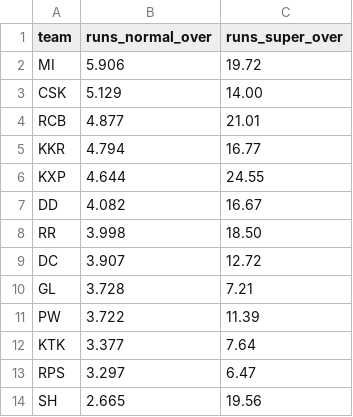
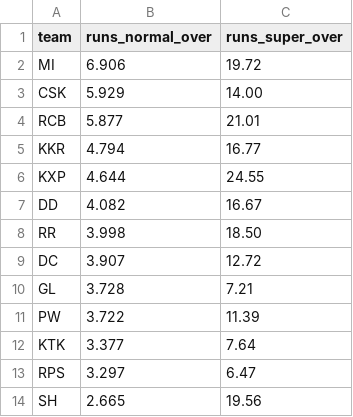
Before and after one commit to sudhir-behani/visualization_using_d3, a TSV file: src/runs_per_over.tsv, drawn as a sheet.

```diff
--- a/src/runs_per_over.tsv
+++ b/src/runs_per_over.tsv
@@ -1,5 +1,5 @@
 team	runs_normal_over	runs_super_over
-MI	5.906	19.72
-CSK	5.129	14.00
-RCB	4.877	21.01
+MI	6.906	19.72
+CSK	5.929	14.00
+RCB	5.877	21.01
 KKR	4.794	16.77
```
Also changed, not shown: 6 other files.
